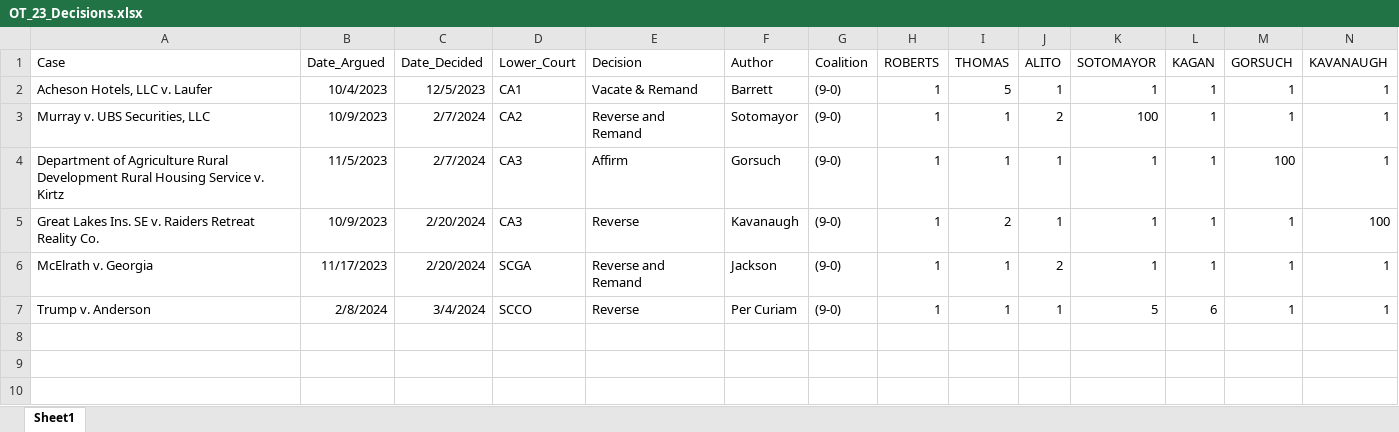
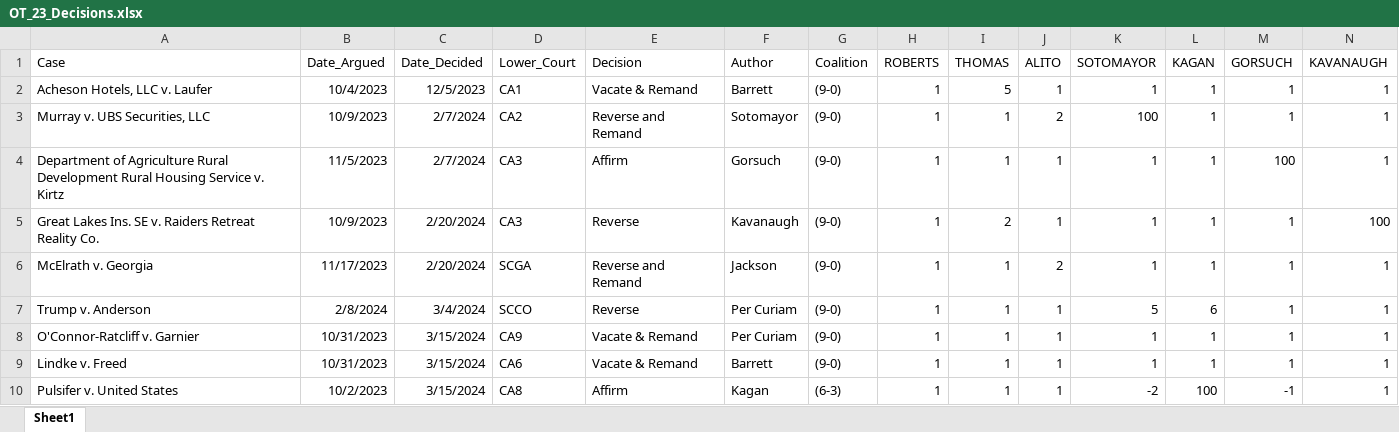
Before and after one commit to JakeTruscott/jaketruscott.github.io, an Excel workbook: _scotuswatch/ot23_decisions/OT_23_Decisions.xlsx, sheet Sheet1, drawn as a sheet; only a part is shown; values as stored, in another font and other column widths than the file's, no borders; rows hold the shown columns only; the diff names each change by its address in the sheet, - before the commit and + after, or states it on an @@ line.

Commit message:
SCOTUSWatch Update 3/15/2024

```diff
--- a/_scotuswatch/ot23_decisions/OT_23_Decisions.xlsx (sheet Sheet1)
+++ b/_scotuswatch/ot23_decisions/OT_23_Decisions.xlsx (sheet Sheet1)
+row 8: O'Connor-Ratcliff v. Garnier | 10/31/2023 | 3/15/2024 | CA9 | Vacate & Remand | Per Curiam | (9-0) | 1 | 1 | 1 | 1 | 1 | 1 | 1
+row 9: Lindke v. Freed | 10/31/2023 | 3/15/2024 | CA6 | Vacate & Remand | Barrett | (9-0) | 1 | 1 | 1 | 1 | 1 | 1 | 1
+row 10: Pulsifer v. United States | 10/2/2023 | 3/15/2024 | CA8 | Affirm | Kagan | (6-3) | 1 | 1 | 1 | -2 | 100 | -1 | 1
```
Also changed, not shown: 4 other files.
